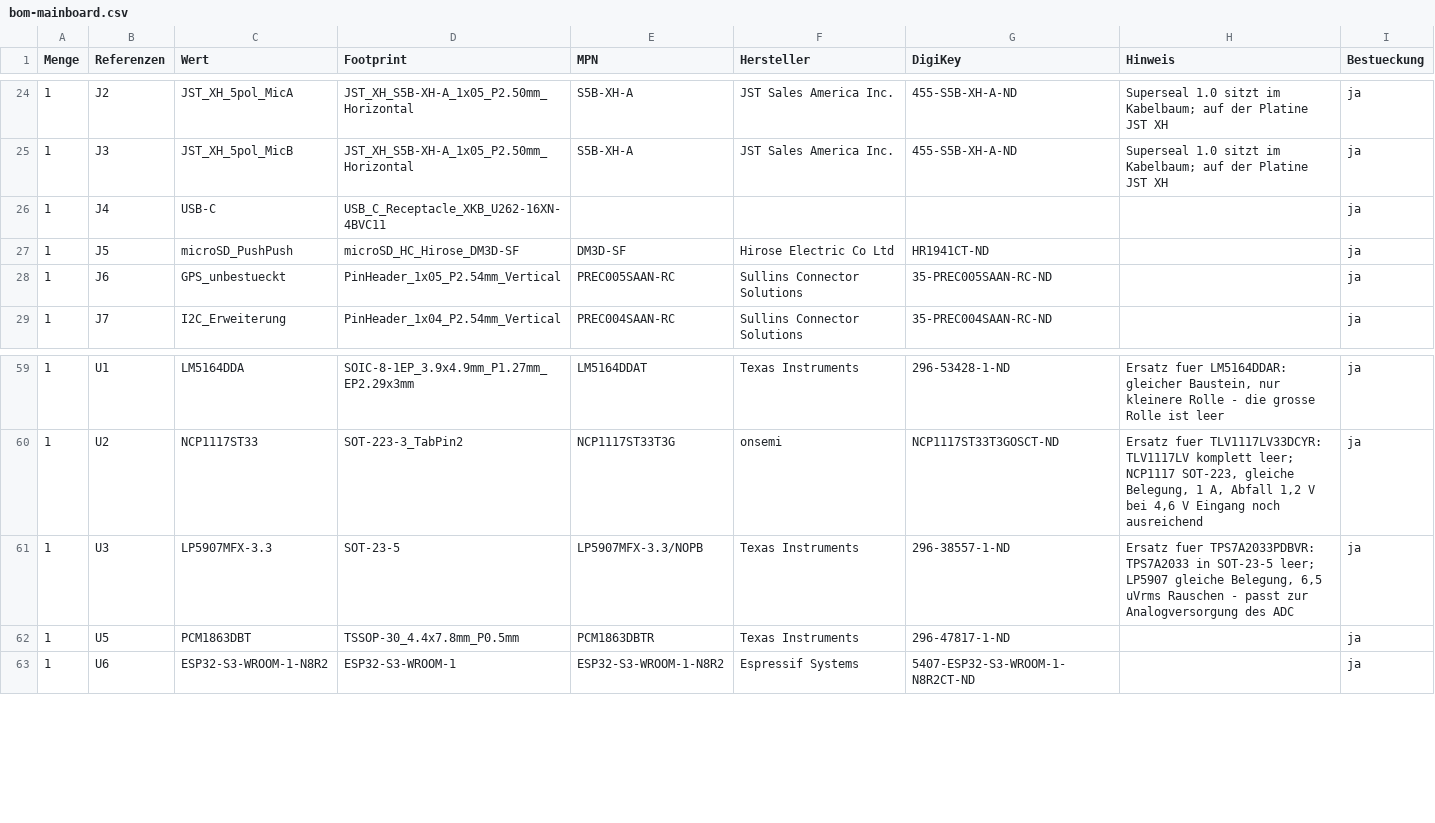
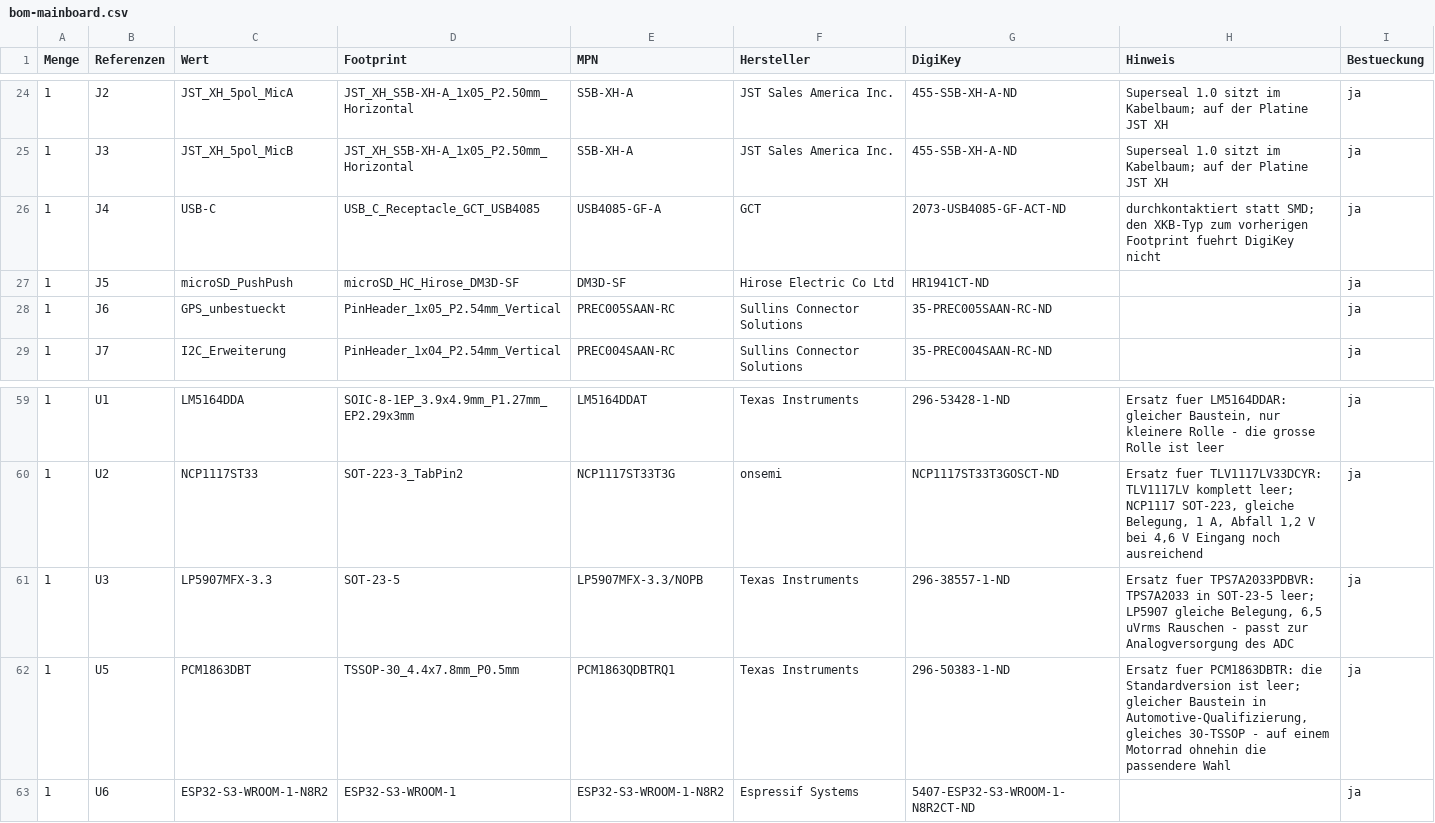
Before and after one commit to HasiKe/Exhaust-Mic, a CSV file: output/bom-mainboard.csv, drawn as a sheet; only a part is shown, gaps mark what is left out.

```diff
--- a/output/bom-mainboard.csv
+++ b/output/bom-mainboard.csv
@@ -25,3 +25,3 @@ Menge,Referenzen,Wert,Footprint,MPN,Hersteller,DigiKey,Hinweis,Bestueckung
 1,J3,JST_XH_5pol_MicB,JST_XH_S5B-XH-A_1x05_P2.50mm_Horizontal,S5B-XH-A,JST Sales America Inc.,455-S5B-XH-A-ND,Superseal 1.0 sitzt im Kabelbaum; auf der Platine JST XH,ja
-1,J4,USB-C,USB_C_Receptacle_XKB_U262-16XN-4BVC11,,,,,ja
+1,J4,USB-C,USB_C_Receptacle_GCT_USB4085,USB4085-GF-A,GCT,2073-USB4085-GF-ACT-ND,durchkontaktiert statt SMD; den XKB-Typ zum vorherigen Footprint fuehrt DigiKey nicht,ja
 1,J5,microSD_PushPush,microSD_HC_Hirose_DM3D-SF,DM3D-SF,Hirose Electric Co Ltd,HR1941CT-ND,,ja
@@ -61,3 +61,3 @@ Menge,Referenzen,Wert,Footprint,MPN,Hersteller,DigiKey,Hinweis,Bestueckung
 1,U3,LP5907MFX-3.3,SOT-23-5,LP5907MFX-3.3/NOPB,Texas Instruments,296-38557-1-ND,"Ersatz fuer TPS7A2033PDBVR: TPS7A2033 in SOT-23-5 leer; LP5907 gleiche Belegung, 6,5 uVrms Rauschen - passt zur Analogversorgung des ADC",ja
-1,U5,PCM1863DBT,TSSOP-30_4.4x7.8mm_P0.5mm,PCM1863DBTR,Texas Instruments,296-47817-1-ND,,ja
+1,U5,PCM1863DBT,TSSOP-30_4.4x7.8mm_P0.5mm,PCM1863QDBTRQ1,Texas Instruments,296-50383-1-ND,"Ersatz fuer PCM1863DBTR: die Standardversion ist leer; gleicher Baustein in Automotive-Qualifizierung, gleiches 30-TSSOP - auf einem Motorrad ohnehin die passendere Wahl",ja
 1,U6,ESP32-S3-WROOM-1-N8R2,ESP32-S3-WROOM-1,ESP32-S3-WROOM-1-N8R2,Espressif Systems,5407-ESP32-S3-WROOM-1-N8R2CT-ND,,ja
```
Also changed, not shown: output/beschaffung-digikey.csv, output/bom-mic-head.csv, 20 other files.
